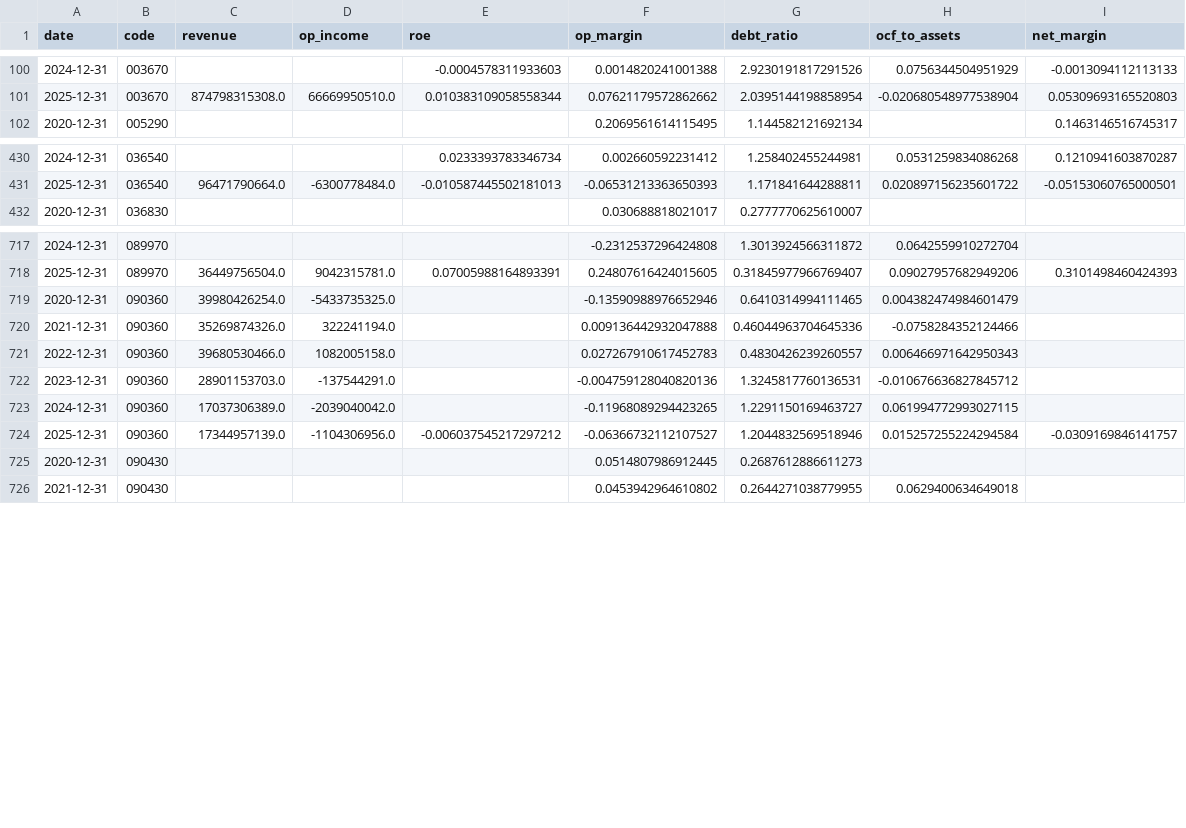
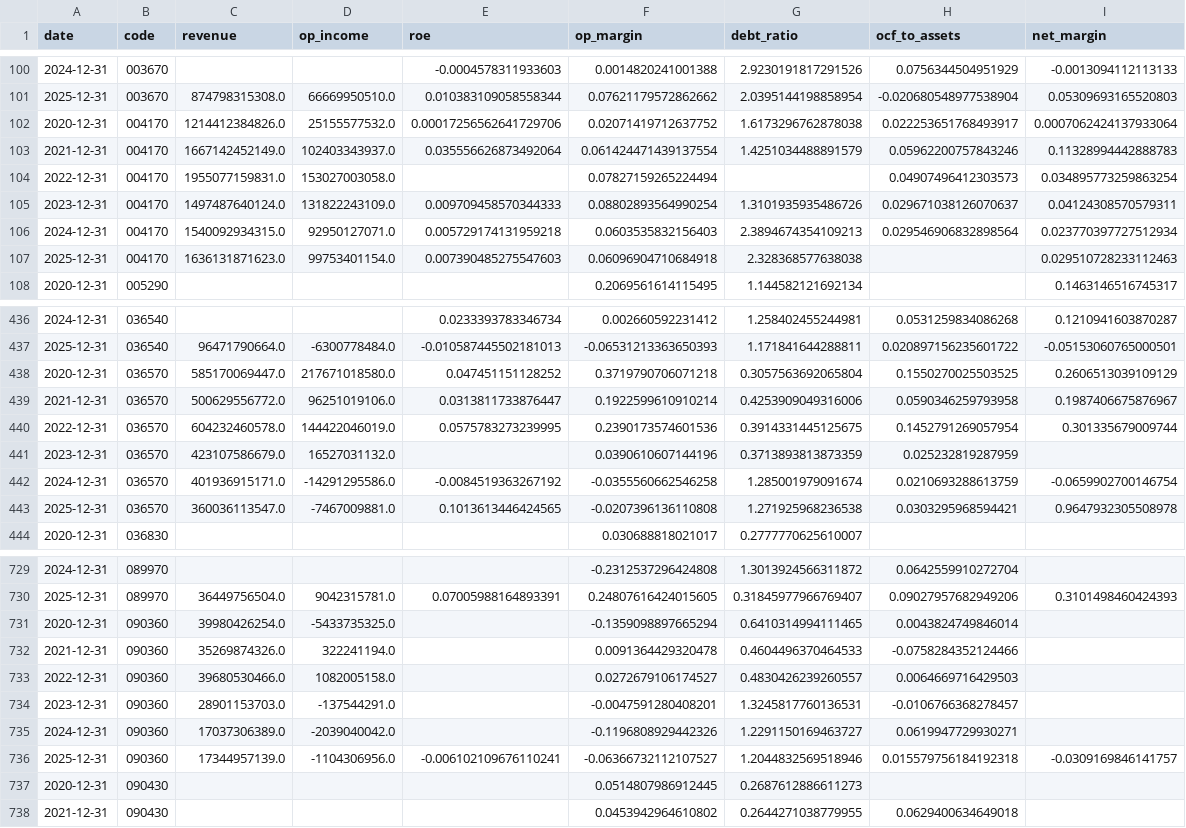
Before and after one commit to mandu965/lee_trader, a CSV file: data/fundamentals.csv, drawn as a sheet; only a part is shown, gaps mark what is left out; the diff covers the shown part only.

```diff
--- a/data/fundamentals.csv
+++ b/data/fundamentals.csv
@@ -101,2 +101,8 @@ date,code,revenue,op_income,roe,op_margin,debt_ratio,ocf_to_assets,net_margin
 2025-12-31,003670,874798315308.0,66669950510.0,0.010383109058558344,0.07621179572862662,2.0395144198858954,-0.020680548977538904,0.05309693165520803
+2020-12-31,004170,1214412384826.0,25155577532.0,0.00017256562641729706,0.02071419712637752,1.6173296762878038,0.022253651768493917,0.0007062424137933064
+2021-12-31,004170,1667142452149.0,102403343937.0,0.035556626873492064,0.061424471439137554,1.4251034488891579,0.05962200757843246,0.11328994442888783
+2022-12-31,004170,1955077159831.0,153027003058.0,,0.07827159265224494,,0.04907496412303573,0.034895773259863254
+2023-12-31,004170,1497487640124.0,131822243109.0,0.009709458570344333,0.08802893564990254,1.3101935935486726,0.029671038126070637,0.04124308570579311
+2024-12-31,004170,1540092934315.0,92950127071.0,0.005729174131959218,0.0603535832156403,2.3894674354109213,0.029546906832898564,0.023770397727512934
+2025-12-31,004170,1636131871623.0,99753401154.0,0.007390485275547603,0.06096904710684918,2.328368577638038,,0.029510728233112463
 2020-12-31,005290,,,,0.2069561614115495,1.144582121692134,,0.1463146516745317
@@ -431,2 +437,8 @@ date,code,revenue,op_income,roe,op_margin,debt_ratio,ocf_to_assets,net_margin
 2025-12-31,036540,96471790664.0,-6300778484.0,-0.010587445502181013,-0.06531213363650393,1.171841644288811,0.020897156235601722,-0.05153060765000501
+2020-12-31,036570,585170069447.0,217671018580.0,0.047451151128252,0.3719790706071218,0.3057563692065804,0.1550270025503525,0.2606513039109129
+2021-12-31,036570,500629556772.0,96251019106.0,0.0313811733876447,0.1922599610910214,0.4253909049316006,0.0590346259793958,0.1987406675876967
+2022-12-31,036570,604232460578.0,144422046019.0,0.0575783273239995,0.2390173574601536,0.3914331445125675,0.1452791269057954,0.301335679009744
+2023-12-31,036570,423107586679.0,16527031132.0,,0.0390610607144196,0.3713893813873359,0.025232819287959,
+2024-12-31,036570,401936915171.0,-14291295586.0,-0.0084519363267192,-0.0355560662546258,1.285001979091674,0.0210693288613759,-0.0659902700146754
+2025-12-31,036570,360036113547.0,-7467009881.0,0.1013613446424565,-0.0207396136110808,1.271925968236538,0.0303295968594421,0.9647932305508978
 2020-12-31,036830,,,,0.030688818021017,0.2777770625610007,,
@@ -718,8 +730,8 @@ date,code,revenue,op_income,roe,op_margin,debt_ratio,ocf_to_assets,net_margin
 2025-12-31,089970,36449756504.0,9042315781.0,0.07005988164893391,0.24807616424015605,0.31845977966769407,0.09027957682949206,0.3101498460424393
-2020-12-31,090360,39980426254.0,-5433735325.0,,-0.13590988976652946,0.6410314994111465,0.004382474984601479,
-2021-12-31,090360,35269874326.0,322241194.0,,0.009136442932047888,0.46044963704645336,-0.0758284352124466,
-2022-12-31,090360,39680530466.0,1082005158.0,,0.027267910617452783,0.4830426239260557,0.006466971642950343,
-2023-12-31,090360,28901153703.0,-137544291.0,,-0.004759128040820136,1.3245817760136531,-0.010676636827845712,
-2024-12-31,090360,17037306389.0,-2039040042.0,,-0.11968089294423265,1.2291150169463727,0.061994772993027115,
-2025-12-31,090360,17344957139.0,-1104306956.0,-0.006037545217297212,-0.06366732112107527,1.2044832569518946,0.015257255224294584,-0.0309169846141757
+2020-12-31,090360,39980426254.0,-5433735325.0,,-0.1359098897665294,0.6410314994111465,0.0043824749846014,
+2021-12-31,090360,35269874326.0,322241194.0,,0.0091364429320478,0.4604496370464533,-0.0758284352124466,
+2022-12-31,090360,39680530466.0,1082005158.0,,0.0272679106174527,0.4830426239260557,0.0064669716429503,
+2023-12-31,090360,28901153703.0,-137544291.0,,-0.0047591280408201,1.3245817760136531,-0.0106766368278457,
+2024-12-31,090360,17037306389.0,-2039040042.0,,-0.1196808929442326,1.2291150169463727,0.0619947729930271,
+2025-12-31,090360,17344957139.0,-1104306956.0,-0.006102109676110241,-0.06366732112107527,1.2044832569518946,0.015579756184192318,-0.0309169846141757
 2020-12-31,090430,,,,0.0514807986912445,0.2687612886611273,,
```
Also changed, not shown: 19 edited cells elsewhere in this file, 53 other files.
